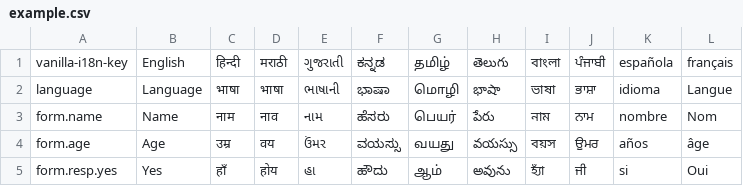
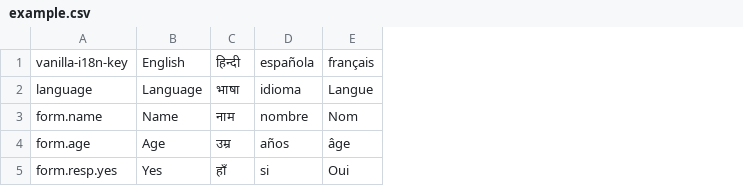
Before and after one commit to thealphadollar/vanilla-i18n, a CSV file: csv_to_vanilla-i18n/example.csv, drawn as a sheet; the diff names each change by its address in the sheet, - before the commit and + after, or states it on an @@ line.

Commit message:
simplify example for csv_to_vanilla-i18n script

```diff
--- a/csv_to_vanilla-i18n/example.csv
+++ b/csv_to_vanilla-i18n/example.csv
-column D, rows 1-5: मराठी | भाषा | नाव | वय | होय
-column E, rows 1-5: ગુજરાતી | ભાષાની | નામ | ઉંમર | હા
-column F, rows 1-5: ಕನ್ನಡ | ಭಾಷಾ | ಹೆಸರು | ವಯಸ್ಸು | ಹೌದು
-column G, rows 1-5: தமிழ் | மொழி | பெயர் | வயது | ஆம்
-column H, rows 1-5: తెలుగు | భాషా | పేరు | వయస్సు | అవును
-column I, rows 1-5: বাংলা | ভাষা | নাম | বয়স | হ্যাঁ
-column J, rows 1-5: ਪੰਜਾਬੀ | ਭਾਸ਼ਾ | ਨਾਮ | ਉੁਮਰ | ਜੀ
```
Also changed, not shown: 7 other files.
